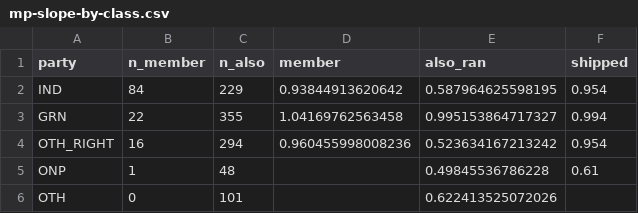
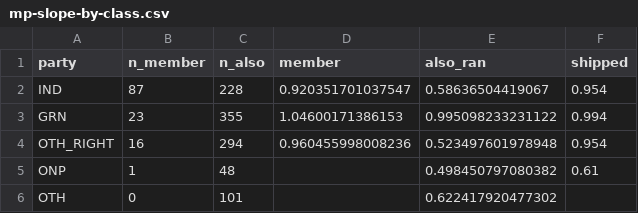
Before and after one commit to peteowen1/auspol, a CSV file: output/mp-slope-by-class.csv, drawn as a sheet.

```diff
--- a/output/mp-slope-by-class.csv
+++ b/output/mp-slope-by-class.csv
@@ -1,6 +1,6 @@
 party,n_member,n_also,member,also_ran,shipped
-IND,84,229,0.93844913620642,0.587964625598195,0.954
-GRN,22,355,1.04169762563458,0.995153864717327,0.994
-OTH_RIGHT,16,294,0.960455998008236,0.523634167213242,0.954
-ONP,1,48,,0.49845536786228,0.61
-OTH,0,101,,0.622413525072026,
+IND,87,228,0.920351701037547,0.58636504419067,0.954
+GRN,23,355,1.04600171386153,0.995098233231122,0.994
+OTH_RIGHT,16,294,0.960455998008236,0.523497601978948,0.954
+ONP,1,48,,0.498450797080382,0.61
+OTH,0,101,,0.622417920477302,
```
Also changed, not shown: output/minor-class-shares-resid-v2.csv, output/mp-slope-pooled.csv.
